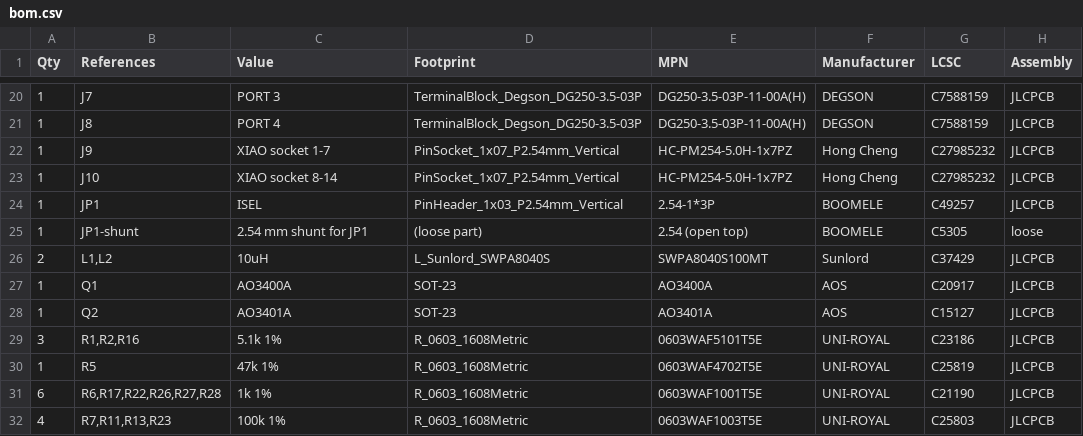
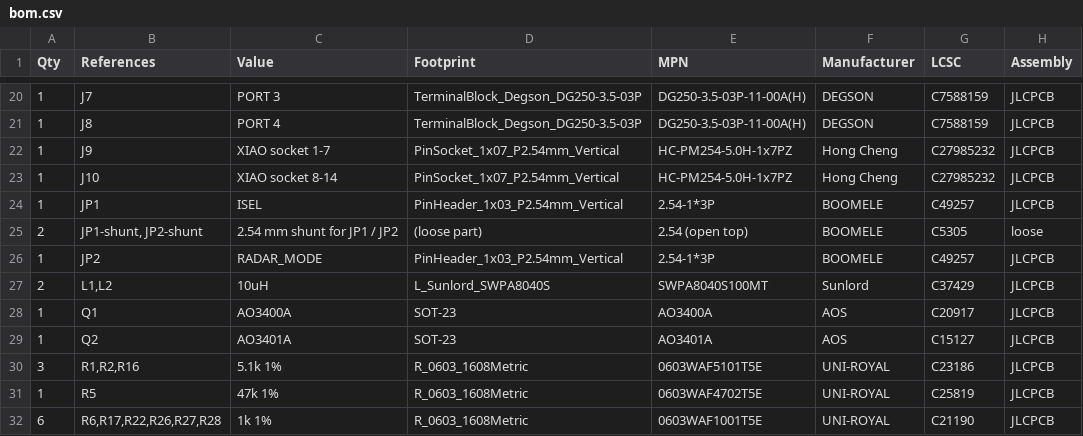
Before and after one commit to roblim/fused_glass_lighting, a CSV file: hardware/kicad/fgl_g2/bom.csv, drawn as a sheet; only a part is shown, gaps mark what is left out; the shorter side is filled out with more unchanged rows.

```diff
--- a/hardware/kicad/fgl_g2/bom.csv
+++ b/hardware/kicad/fgl_g2/bom.csv
@@ -24,3 +24,4 @@ Qty,References,Value,Footprint,MPN,Manufacturer,LCSC,Assembly
 1,JP1,ISEL,PinHeader_1x03_P2.54mm_Vertical,2.54-1*3P,BOOMELE,C49257,JLCPCB
-1,JP1-shunt,2.54 mm shunt for JP1,(loose part),2.54 (open top),BOOMELE,C5305,loose
+2,"JP1-shunt, JP2-shunt",2.54 mm shunt for JP1 / JP2,(loose part),2.54 (open top),BOOMELE,C5305,loose
+1,JP2,RADAR_MODE,PinHeader_1x03_P2.54mm_Vertical,2.54-1*3P,BOOMELE,C49257,JLCPCB
 2,"L1,L2",10uH,L_Sunlord_SWPA8040S,SWPA8040S100MT,Sunlord,C37429,JLCPCB
```
Also changed, not shown: hardware/kicad/fgl_g2/jlcpcb/fgl_g2-cpl-jlcpcb.csv, hardware/kicad/fgl_g2/jlcpcb/fgl_g2-pos-kicad.csv, 28 other files.
